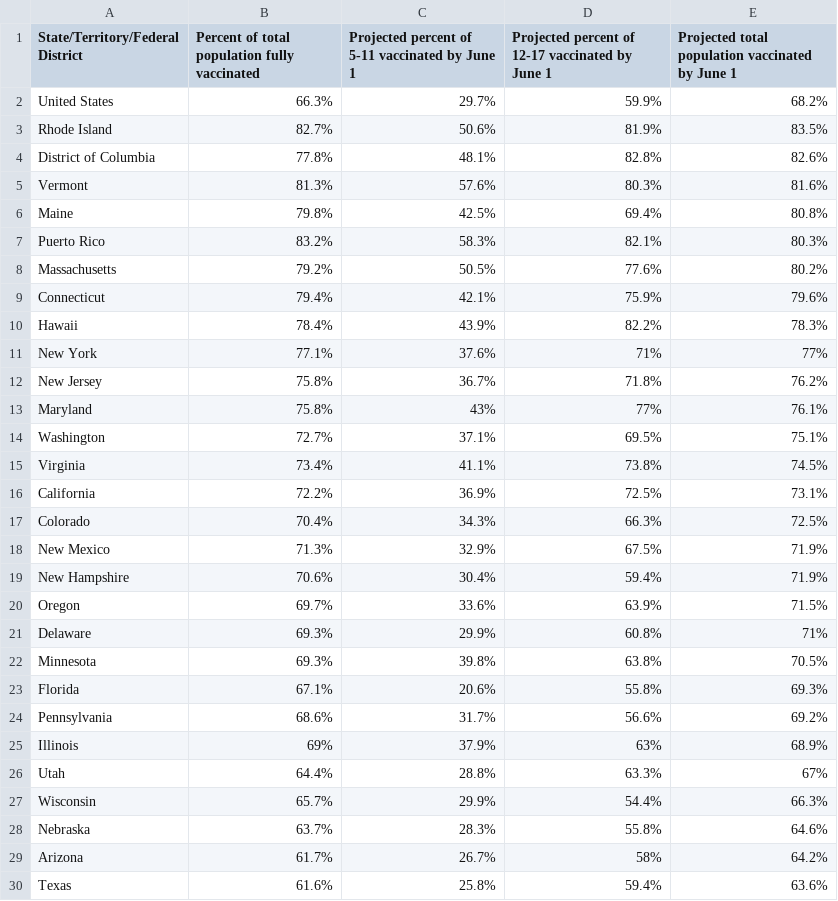
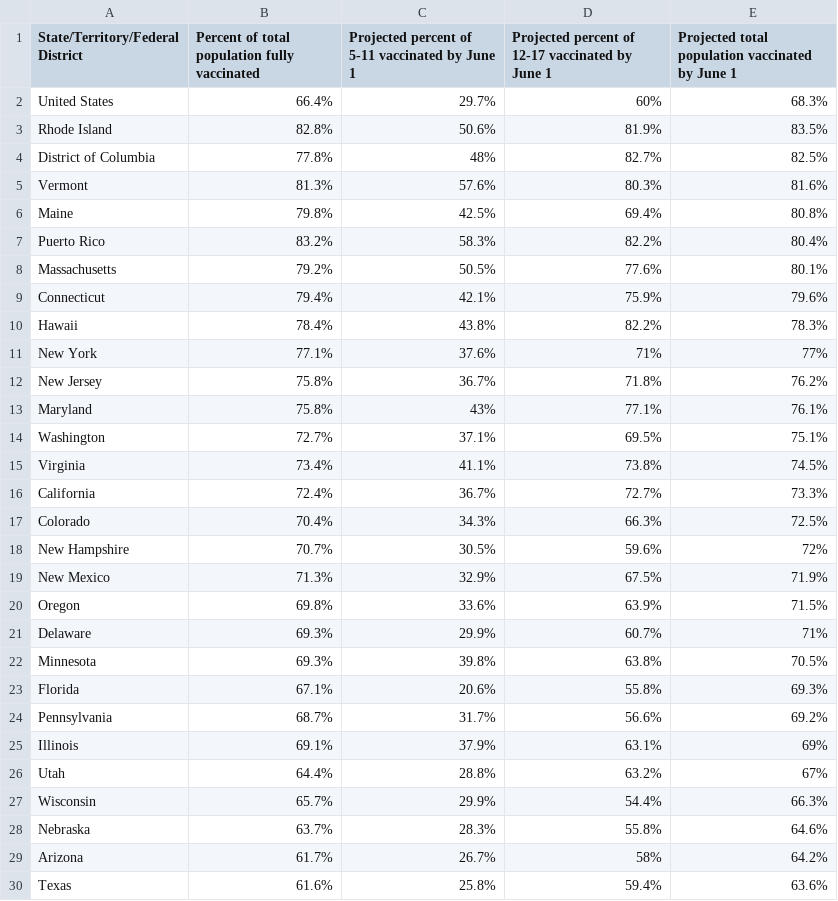
Before and after one commit to Dotdash-Data-Journalism/2022_VWH_kids_vax_projection_june_1, a CSV file: visualizations/kids_vax_projection_20220601.csv, drawn as a sheet; only a part is shown; the diff covers the shown part only.

```diff
--- a/visualizations/kids_vax_projection_20220601.csv
+++ b/visualizations/kids_vax_projection_20220601.csv
@@ -1,27 +1,27 @@
 State/Territory/Federal District,Percent of total population fully vaccinated,Projected percent of 5-11 vaccinated by June 1,Projected percent of 12-17 vaccinated by June 1,Projected total population vaccinated by June 1
-United States,66.3%,29.7%,59.9%,68.2%
-Rhode Island,82.7%,50.6%,81.9%,83.5%
-District of Columbia,77.8%,48.1%,82.8%,82.6%
+United States,66.4%,29.7%,60%,68.3%
+Rhode Island,82.8%,50.6%,81.9%,83.5%
+District of Columbia,77.8%,48%,82.7%,82.5%
 Vermont,81.3%,57.6%,80.3%,81.6%
 Maine,79.8%,42.5%,69.4%,80.8%
-Puerto Rico,83.2%,58.3%,82.1%,80.3%
-Massachusetts,79.2%,50.5%,77.6%,80.2%
+Puerto Rico,83.2%,58.3%,82.2%,80.4%
+Massachusetts,79.2%,50.5%,77.6%,80.1%
 Connecticut,79.4%,42.1%,75.9%,79.6%
-Hawaii,78.4%,43.9%,82.2%,78.3%
+Hawaii,78.4%,43.8%,82.2%,78.3%
 New York,77.1%,37.6%,71%,77%
 New Jersey,75.8%,36.7%,71.8%,76.2%
-Maryland,75.8%,43%,77%,76.1%
+Maryland,75.8%,43%,77.1%,76.1%
 Washington,72.7%,37.1%,69.5%,75.1%
 Virginia,73.4%,41.1%,73.8%,74.5%
-California,72.2%,36.9%,72.5%,73.1%
+California,72.4%,36.7%,72.7%,73.3%
 Colorado,70.4%,34.3%,66.3%,72.5%
+New Hampshire,70.7%,30.5%,59.6%,72%
 New Mexico,71.3%,32.9%,67.5%,71.9%
-New Hampshire,70.6%,30.4%,59.4%,71.9%
-Oregon,69.7%,33.6%,63.9%,71.5%
-Delaware,69.3%,29.9%,60.8%,71%
+Oregon,69.8%,33.6%,63.9%,71.5%
+Delaware,69.3%,29.9%,60.7%,71%
 Minnesota,69.3%,39.8%,63.8%,70.5%
 Florida,67.1%,20.6%,55.8%,69.3%
-Pennsylvania,68.6%,31.7%,56.6%,69.2%
-Illinois,69%,37.9%,63%,68.9%
-Utah,64.4%,28.8%,63.3%,67%
+Pennsylvania,68.7%,31.7%,56.6%,69.2%
+Illinois,69.1%,37.9%,63.1%,69%
+Utah,64.4%,28.8%,63.2%,67%
 Wisconsin,65.7%,29.9%,54.4%,66.3%
```
Also changed, not shown: 2 added rows, 2 removed rows and 14 edited cells elsewhere in this file.
